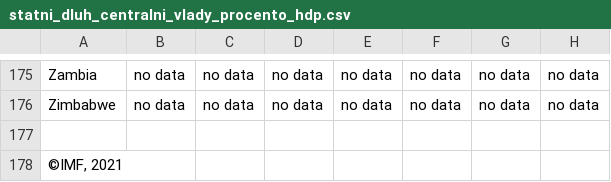
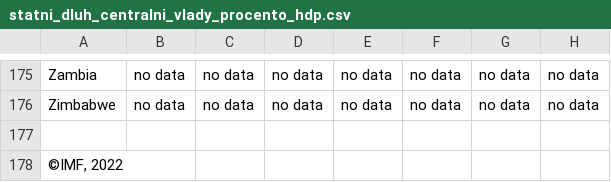
Before and after one commit to jakjsmenatom/data, a CSV file: imf_csv/statni_dluh_centralni_vlady_procento_hdp.csv, drawn as a sheet; only a part is shown, gaps mark what is left out; the diff names each change by its address in the sheet, - before the commit and + after, or states it on an @@ line.

Commit message:
Airflow update 2022-04-25 14:28:45

```diff
--- a/imf_csv/statni_dluh_centralni_vlady_procento_hdp.csv
+++ b/imf_csv/statni_dluh_centralni_vlady_procento_hdp.csv
-A178: ©IMF, 2021
+A178: ©IMF, 2022
```
